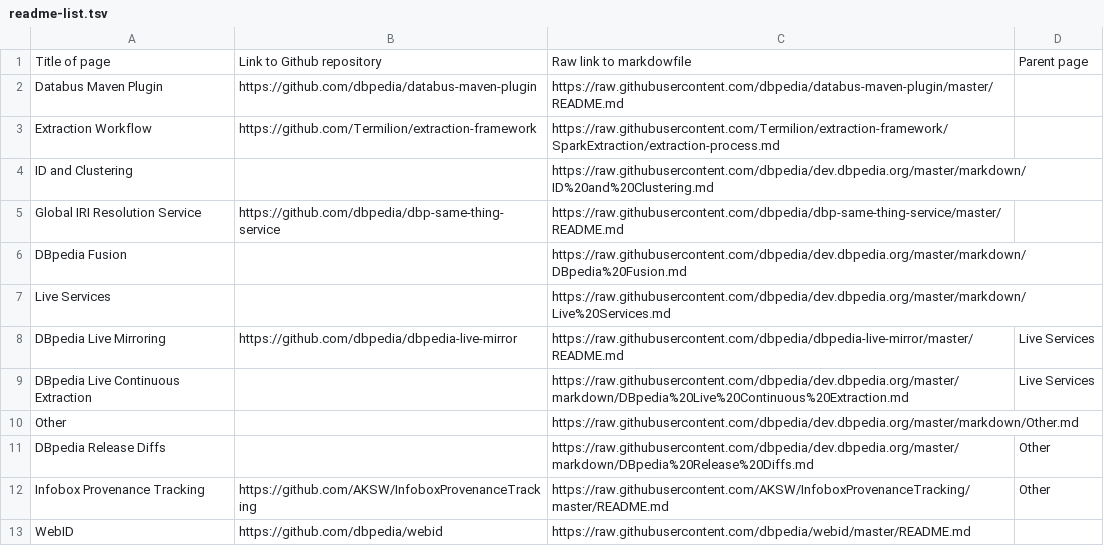
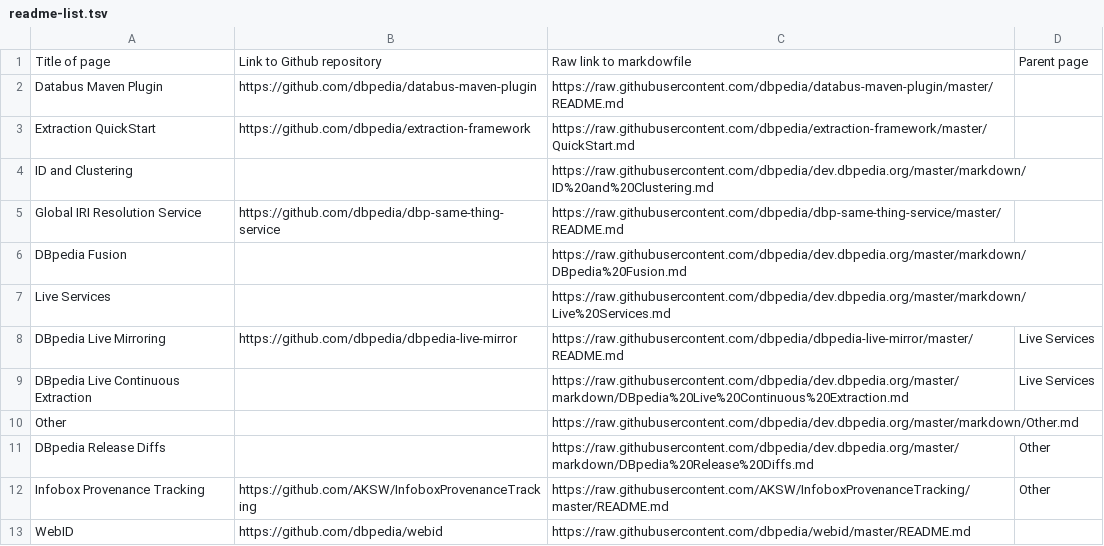
Before and after one commit to dbpedia/dev.dbpedia.org, a TSV file: readme-list.tsv, drawn as a sheet.

Commit message:
added Extraction QuickStart

```diff
--- a/readme-list.tsv
+++ b/readme-list.tsv
@@ -2,3 +2,3 @@ Title of page	Link to Github repository	Raw link to markdowfile	Parent page
 Databus Maven Plugin	https://github.com/dbpedia/databus-maven-plugin	https://raw.githubusercontent.com/dbpedia/databus-maven-plugin/master/README.md	
-Extraction Workflow	https://github.com/Termilion/extraction-framework	https://raw.githubusercontent.com/Termilion/extraction-framework/SparkExtraction/extraction-process.md	
+Extraction QuickStart	https://github.com/dbpedia/extraction-framework	https://raw.githubusercontent.com/dbpedia/extraction-framework/master/QuickStart.md
 ID and Clustering		https://raw.githubusercontent.com/dbpedia/dev.dbpedia.org/master/markdown/ID%20and%20Clustering.md	
```
